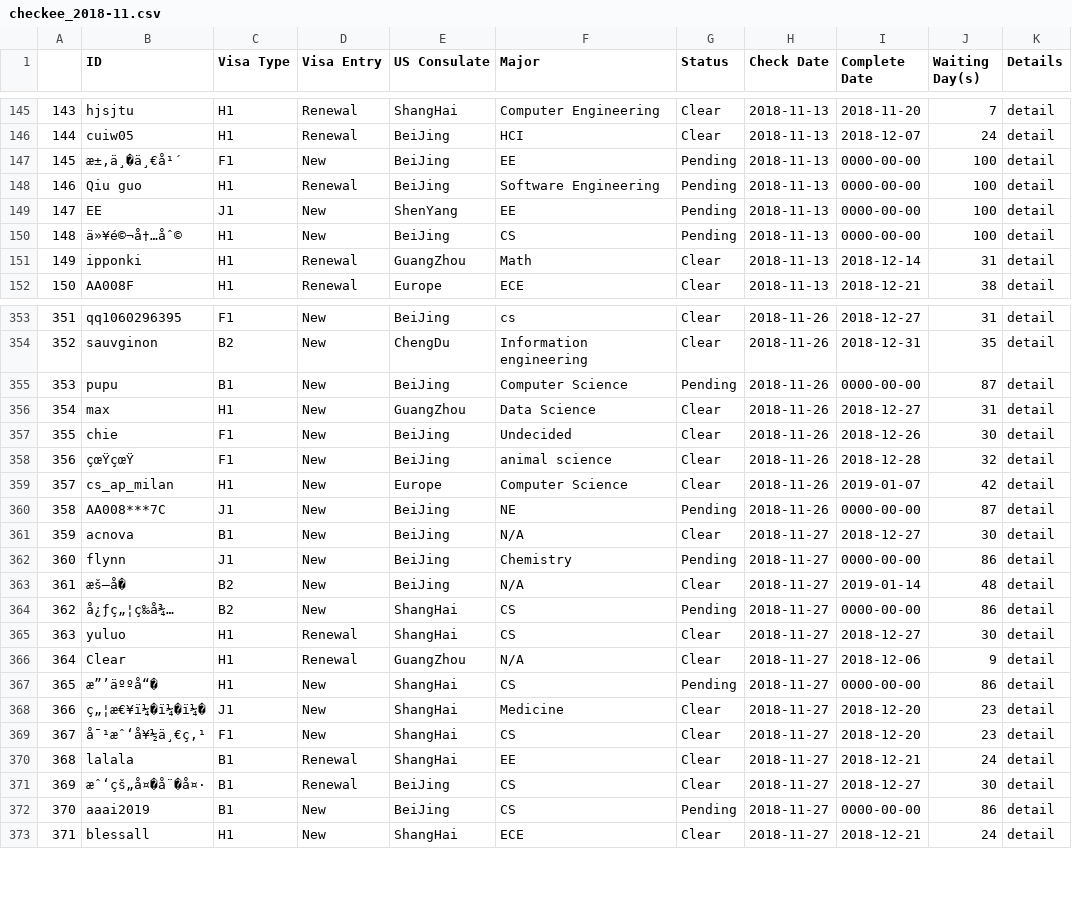
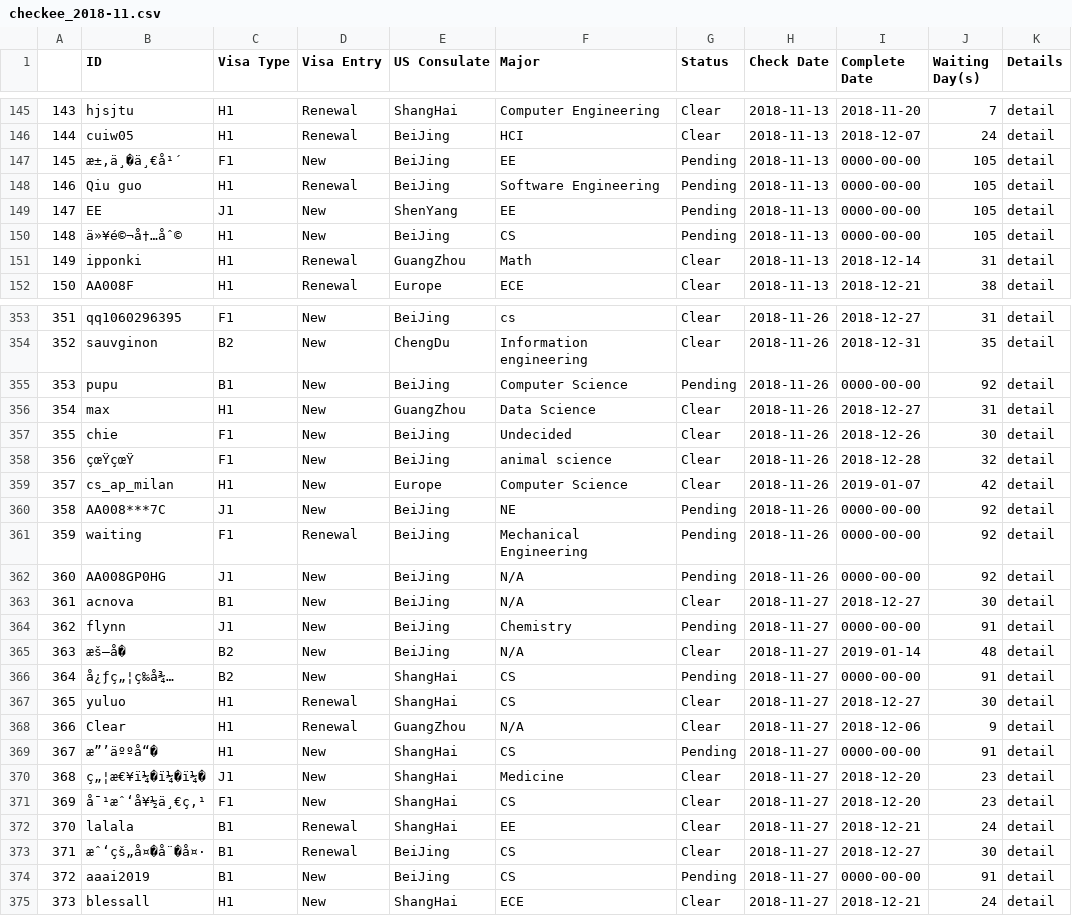
Before and after one commit to leileibill/PaChong, a CSV file: checkee/data/checkee_2018-11.csv, drawn as a sheet; only a part is shown, gaps mark what is left out; addresses are those after the commit; the diff covers the shown part only; the diff names each change by its address in the sheet, - before the commit and + after, or states it on an @@ line.

```diff
--- a/checkee/data/checkee_2018-11.csv
+++ b/checkee/data/checkee_2018-11.csv
-J147:J150 (Waiting Day(s)): 100
+J147:J150 (Waiting Day(s)): 105
-J355 (Waiting Day(s)): 87
+J355 (Waiting Day(s)): 92
-J360 (Waiting Day(s)): 87
+J360 (Waiting Day(s)): 92
+row 361: 359 | waiting | F1 | Renewal | BeiJing | Mechanical Engineering | Pending | 2018-11-26 | 0000-00-00 | 92 | detail
+row 362: 360 | AA008GP0HG | J1 | New | BeiJing | N/A | Pending | 2018-11-26 | 0000-00-00 | 92 | detail
@@ column A renumbered from row 363 down @@
-J364 (Waiting Day(s)): 86
+J364 (Waiting Day(s)): 91
-J366 (Waiting Day(s)): 86
+J366 (Waiting Day(s)): 91
-J369 (Waiting Day(s)): 86
+J369 (Waiting Day(s)): 91
-J374 (Waiting Day(s)): 86
+J374 (Waiting Day(s)): 91
```
Also changed, not shown: 94 edited cells elsewhere in this file, checkee/data/checkee_2018-12.csv, checkee/data/checkee_2019-01.csv, 9 other files.
